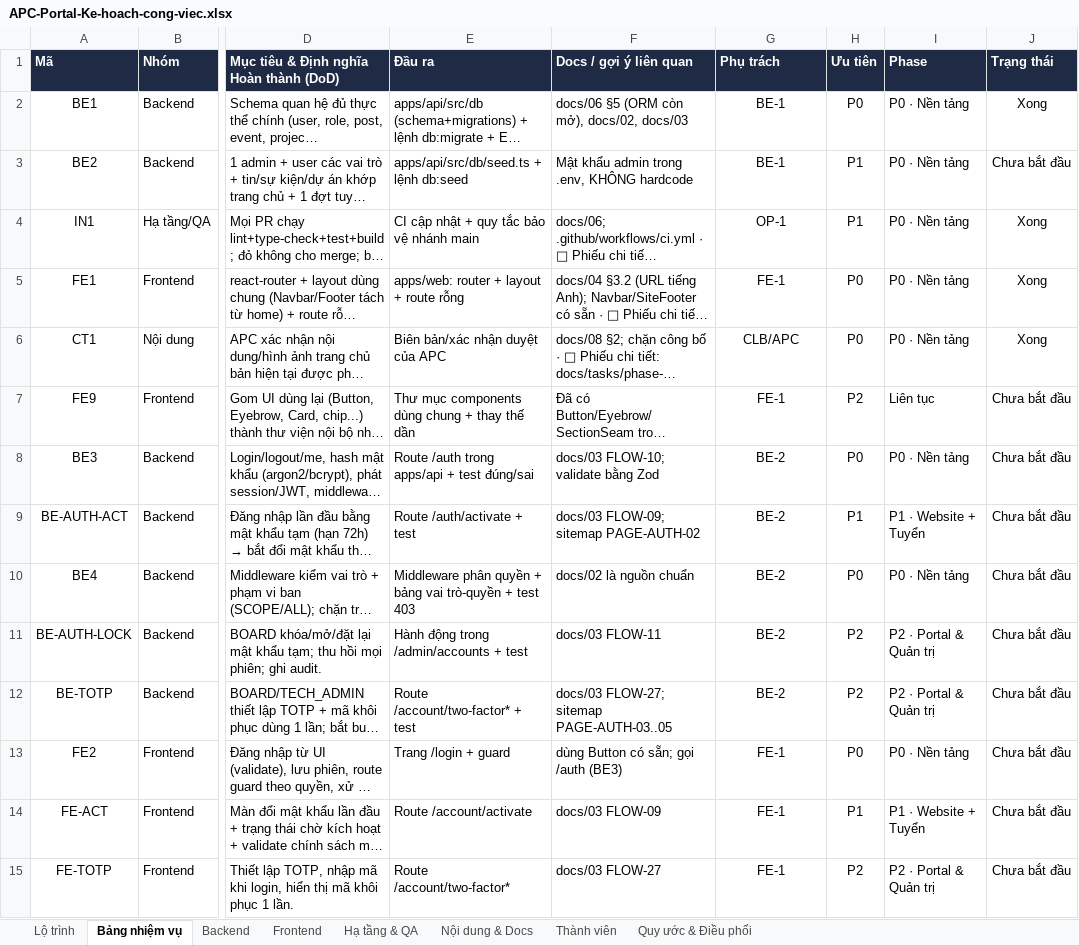
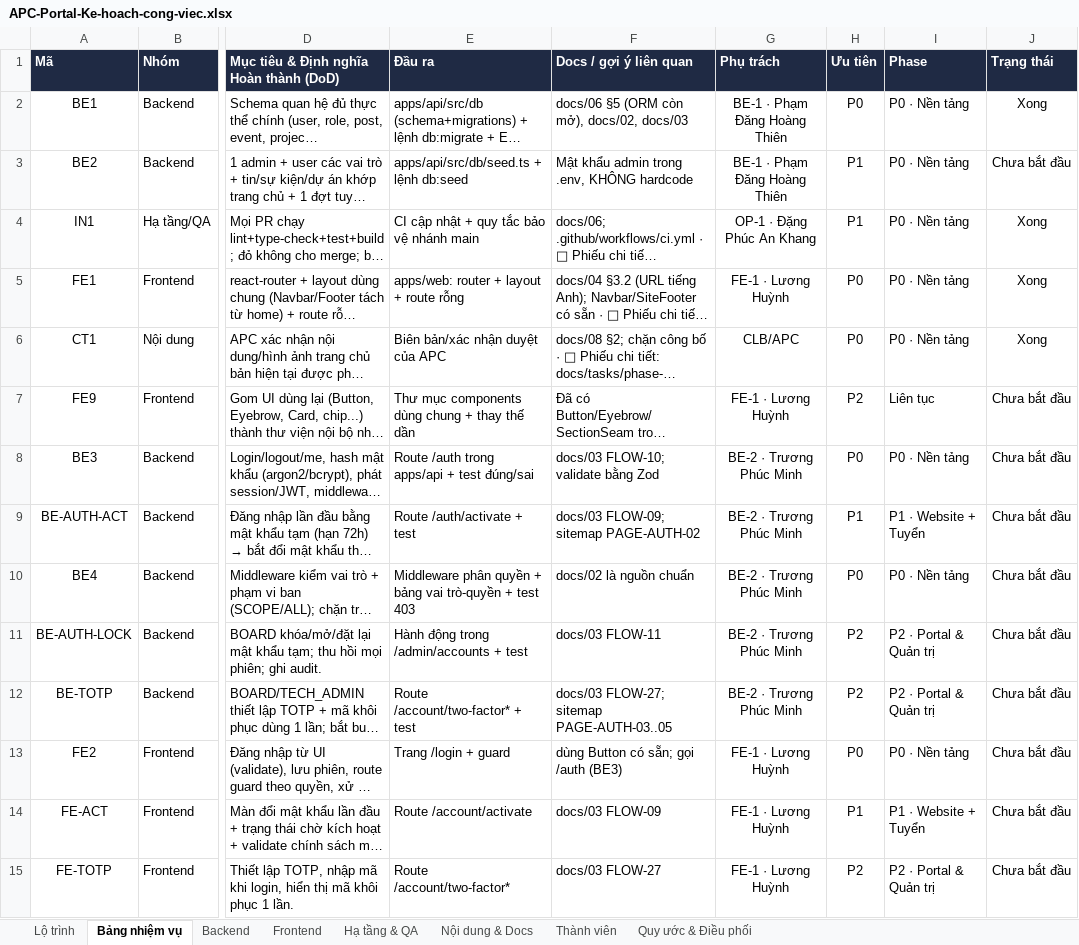
Before and after one commit to GrootTheDeveloper/apc-portal, an Excel workbook: APC-Portal-Ke-hoach-cong-viec.xlsx, sheet Bảng nhiệm vụ, drawn as a sheet; only a part is shown, gaps mark what is left out; long unchanged cells end in …; values as stored, in another font and other column widths than the file's, no borders; conditional formats not drawn; the diff covers the shown part only; the diff names each change by its address in the sheet, - before the commit and + after, or states it on an @@ line.

```diff
--- a/APC-Portal-Ke-hoach-cong-viec.xlsx (sheet Bảng nhiệm vụ)
+++ b/APC-Portal-Ke-hoach-cong-viec.xlsx (sheet Bảng nhiệm vụ)
-G2:G3 (Phụ trách): BE-1
+G2:G3 (Phụ trách): BE-1 · Phạm Đăng Hoàng Thiên
-G4 (Phụ trách): OP-1
+G4 (Phụ trách): OP-1 · Đặng Phúc An Khang
-G5 (Phụ trách): FE-1
+G5 (Phụ trách): FE-1 · Lương Huỳnh
-G7 (Phụ trách): FE-1
+G7 (Phụ trách): FE-1 · Lương Huỳnh
-G8:G12 (Phụ trách): BE-2
+G8:G12 (Phụ trách): BE-2 · Trương Phúc Minh
-G13:G15 (Phụ trách): FE-1
+G13:G15 (Phụ trách): FE-1 · Lương Huỳnh
```
Also changed, not shown: 49 edited cells elsewhere in this sheet, sheet Lộ trình, sheet Thành viên.
